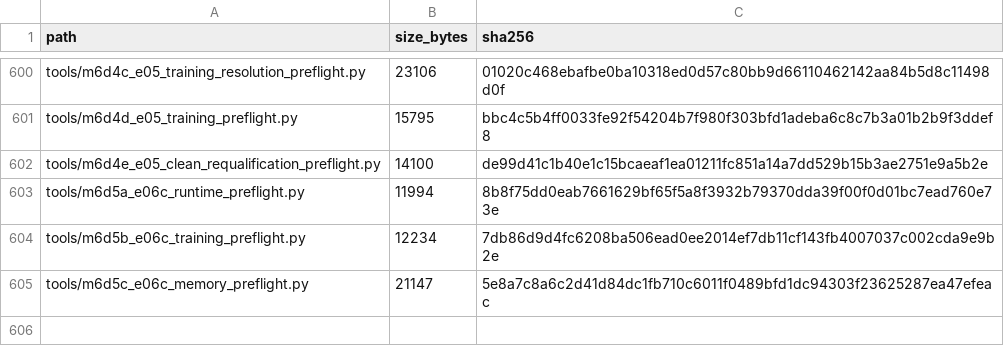
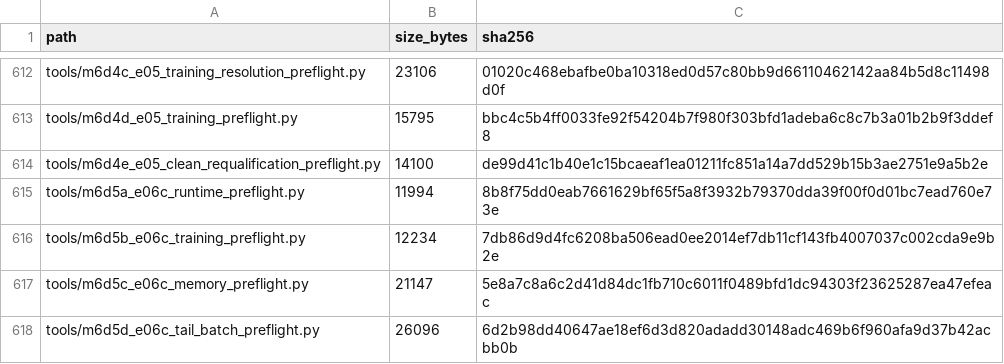
Before and after one commit to COngtuthien/GPAT_TransferBench, a CSV file: outputs/audit/ARTIFACT_INDEX.csv, drawn as a sheet; only a part is shown, gaps mark what is left out; the diff covers the shown part only.

Commit message:
M6D5d: qualify E06c tail batch execution

```diff
--- a/outputs/audit/ARTIFACT_INDEX.csv
+++ b/outputs/audit/ARTIFACT_INDEX.csv
@@ -605 +617,2 @@ tools/m6d5b_e06c_training_preflight.py,12234,7db86d9d4fc6208ba506ead0ee2014ef7db
 tools/m6d5c_e06c_memory_preflight.py,21147,5e8a7c8a6c2d41d84dc1fb710c6011f0489bfd1dc94303f23625287ea47efeac
+tools/m6d5d_e06c_tail_batch_preflight.py,26096,6d2b98dd40647ae18ef6d3d820adadd30148adc469b6f960afa9d37b42acbb0b
```
Also changed, not shown: 12 added rows elsewhere in this file, 14 other files.
